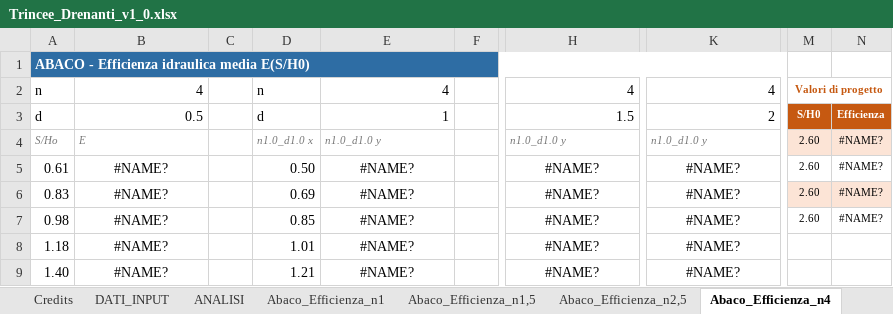
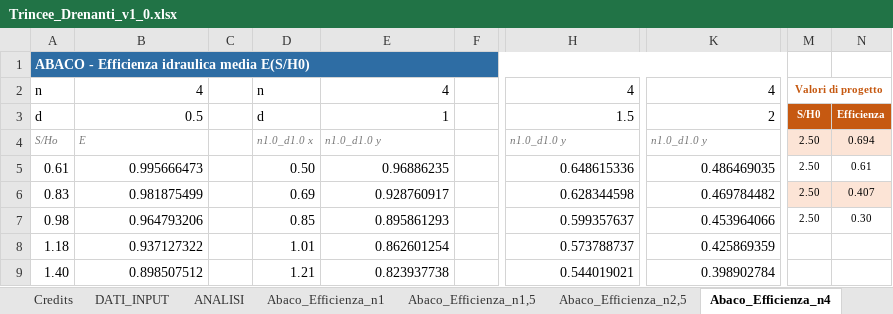
Before and after one commit to FraJoMen/franciscojmendez_Risorse, an Excel workbook: articolo_06_trincee-drenanti-foglio/Trincee_Drenanti_v1_0.xlsx, sheet Abaco_Efficienza_n4, drawn as a sheet; only a part is shown, gaps mark what is left out; values as stored, in another font and other column widths than the file's, no borders; charts and pictures not drawn; the diff covers the shown part only; the diff names each change by its address in the sheet, - before the commit and + after, or states it on an @@ line.

```diff
--- a/articolo_06_trincee-drenanti-foglio/Trincee_Drenanti_v1_0.xlsx (sheet Abaco_Efficienza_n4)
+++ b/articolo_06_trincee-drenanti-foglio/Trincee_Drenanti_v1_0.xlsx (sheet Abaco_Efficienza_n4)
-M4:M7: 2.60
+M4:M7: 2.50
-N4: #NAME?
+N4: 0.694
-B5: #NAME?
+B5: 0.995666473
-B5:B9 alignment: center
+B5:B9 alignment: right
-E5: #NAME?
+E5: 0.96886235
-E5:E9 alignment: center
+E5:E9 alignment: right
-H5: #NAME?
+H5: 0.648615336
-H5:H9 alignment: center
+H5:H9 alignment: right
-K5: #NAME?
+K5: 0.486469035
-K5:K9 alignment: center
+K5:K9 alignment: right
-N5: #NAME?
+N5: 0.61
-B6: #NAME?
+B6: 0.981875499
-E6: #NAME?
+E6: 0.928760917
-H6: #NAME?
+H6: 0.628344598
-K6: #NAME?
+K6: 0.469784482
-N6: #NAME?
+N6: 0.407
-B7: #NAME?
+B7: 0.964793206
-E7: #NAME?
+E7: 0.895861293
-H7: #NAME?
+H7: 0.599357637
-K7: #NAME?
+K7: 0.453964066
-N7: #NAME?
+N7: 0.30
-B8: #NAME?
+B8: 0.937127322
-E8: #NAME?
+E8: 0.862601254
-H8: #NAME?
+H8: 0.573788737
-K8: #NAME?
+K8: 0.425869359
-B9: #NAME?
+B9: 0.898507512
-E9: #NAME?
+E9: 0.823937738
-H9: #NAME?
+H9: 0.544019021
-K9: #NAME?
+K9: 0.398902784
```
Also changed, not shown: 73 edited cells and cell formats elsewhere in this sheet, sheet ANALISI, sheet Abaco_Tempi_T90-n2,5, sheet Abaco_Tempi_T50-n2,5, sheet Abaco_Efficienza_n2,5, sheet Abaco_Efficienza_n1,5, sheet Abaco_Tempi_T90-n1, 4 more sheets, charts or pictures, articolo_06_trincee-drenanti-foglio/Trincee_Drenanti_v1_0.xlsm, 2 other files.
